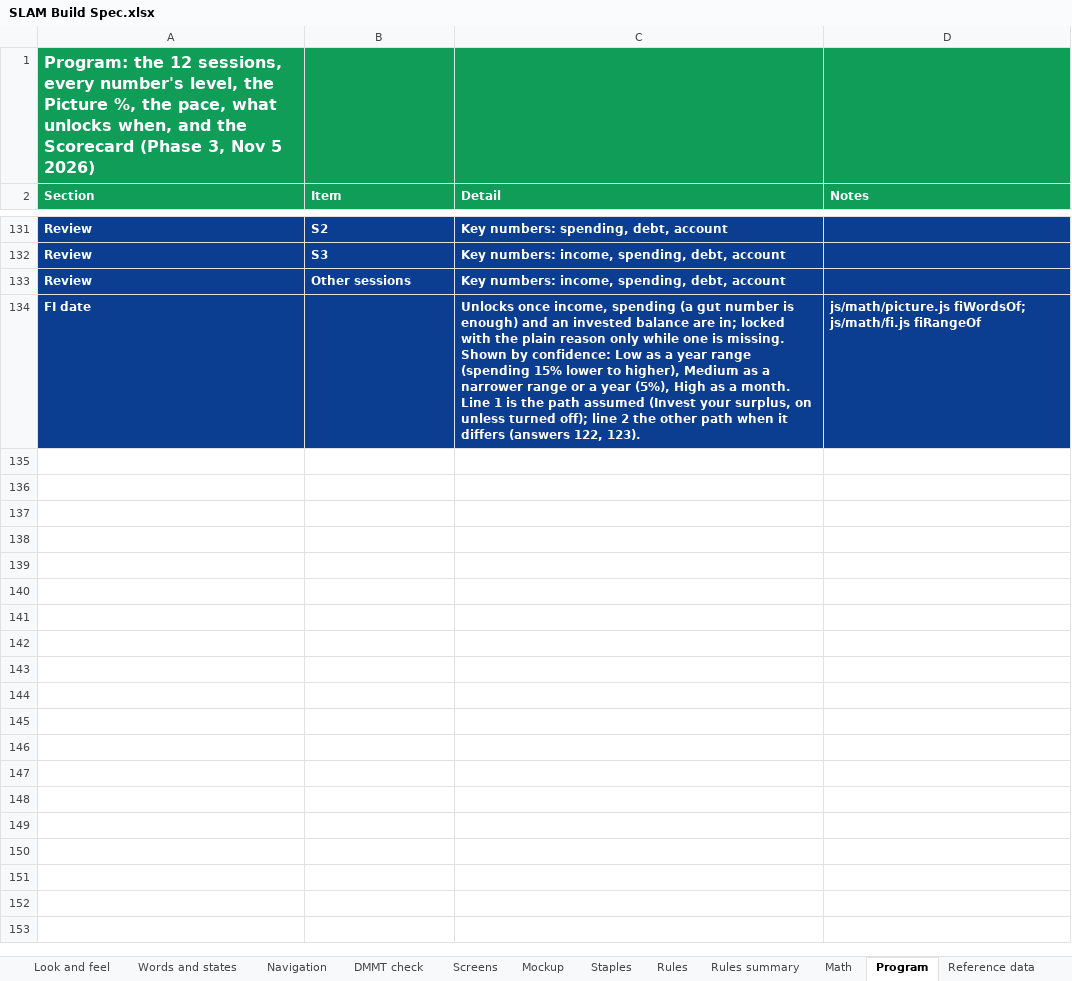
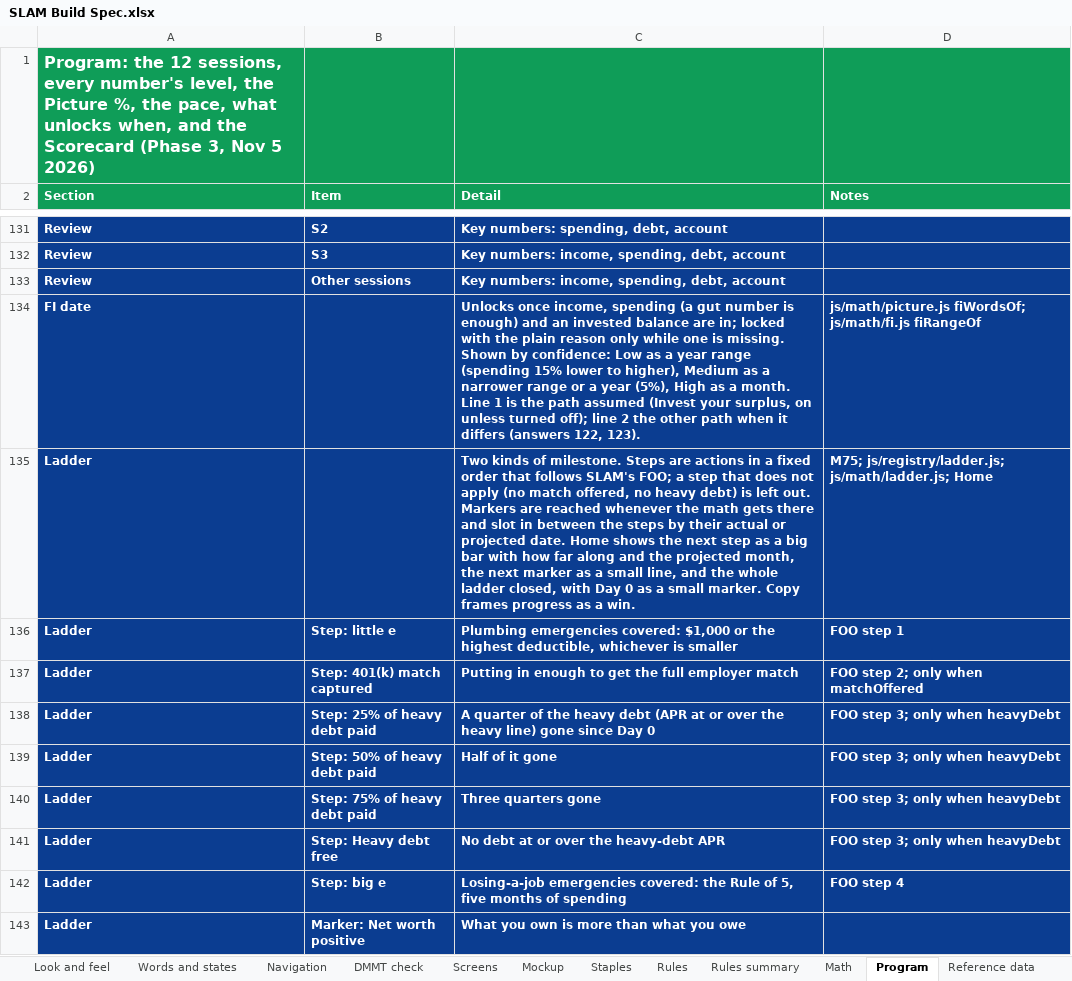
Before and after one commit to Sapphirestoneage/Slam, an Excel workbook: spec/SLAM Build Spec.xlsx, sheet Program, drawn as a sheet; only a part is shown, gaps mark what is left out; values as stored, in another font and other column widths than the file's, no borders; the diff covers the shown part only; the diff names each change by its address in the sheet, - before the commit and + after, or states it on an @@ line.

```diff
--- a/spec/SLAM Build Spec.xlsx (sheet Program)
+++ b/spec/SLAM Build Spec.xlsx (sheet Program)
+row 135: Ladder |  | Two kinds of milestone. Steps are actions in a fixed order that follows SLAM's FOO; a step that does not apply (no match offered, no heavy debt) is left out. Markers are reached whenever the math gets there and slot in between the steps by their actual or projected date. Home shows the next step as a big bar with how far along and the projected month, the next marker as a small line, and the whole ladder closed, with Day 0 as a small marker. Copy frames progress as a win. | M75; js/registry/ladder.js; js/math/ladder.js; Home
+row 136: Ladder | Step: little e | Plumbing emergencies covered: $1,000 or the highest deductible, whichever is smaller | FOO step 1
+row 137: Ladder | Step: 401(k) match captured | Putting in enough to get the full employer match | FOO step 2; only when matchOffered
+row 138: Ladder | Step: 25% of heavy debt paid | A quarter of the heavy debt (APR at or over the heavy line) gone since Day 0 | FOO step 3; only when heavyDebt
+row 139: Ladder | Step: 50% of heavy debt paid | Half of it gone | FOO step 3; only when heavyDebt
+row 140: Ladder | Step: 75% of heavy debt paid | Three quarters gone | FOO step 3; only when heavyDebt
+row 141: Ladder | Step: Heavy debt free | No debt at or over the heavy-debt APR | FOO step 3; only when heavyDebt
+row 142: Ladder | Step: big e | Losing-a-job emergencies covered: the Rule of 5, five months of spending | FOO step 4
+row 143: Ladder | Marker: Net worth positive | What you own is more than what you owe
```
Also changed, not shown: 8 added rows elsewhere in this sheet, sheet Math, 12 other files.
